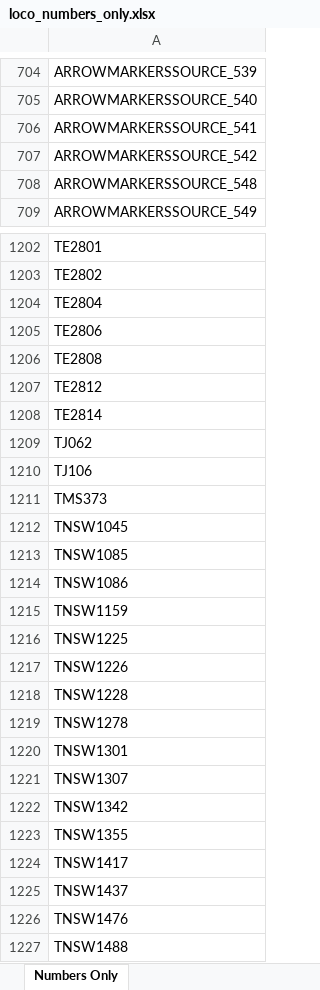
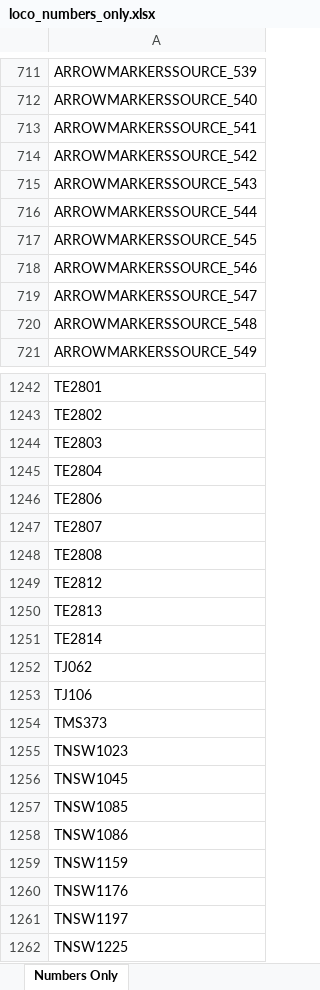
Before and after one commit to grahame21/railops-backend, an Excel workbook: static/downloads/loco_numbers_only.xlsx, sheet Numbers Only, drawn as a sheet; only a part is shown, gaps mark what is left out; the shorter side is filled out with more unchanged rows; values as stored, in another font and other column widths than the file's, no borders; the diff covers the shown part only; the diff names each change by its address in the sheet, - before the commit and + after, or states it on an @@ line.

```diff
--- a/static/downloads/loco_numbers_only.xlsx (sheet Numbers Only)
+++ b/static/downloads/loco_numbers_only.xlsx (sheet Numbers Only)
+row 715: ARROWMARKERSSOURCE_543
+row 716: ARROWMARKERSSOURCE_544
+row 717: ARROWMARKERSSOURCE_545
+row 718: ARROWMARKERSSOURCE_546
+row 719: ARROWMARKERSSOURCE_547
+row 1244: TE2803
+row 1247: TE2807
+row 1250: TE2813
+row 1255: TNSW1023
+row 1260: TNSW1176
+row 1261: TNSW1197
```
Also changed, not shown: 121 added rows elsewhere in this sheet, static/downloads/loco_database.xlsx, 8 other files.
